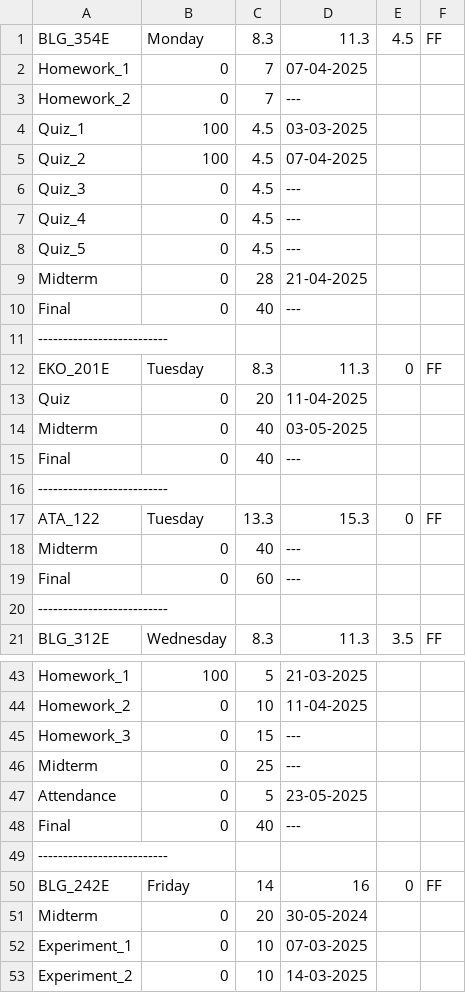
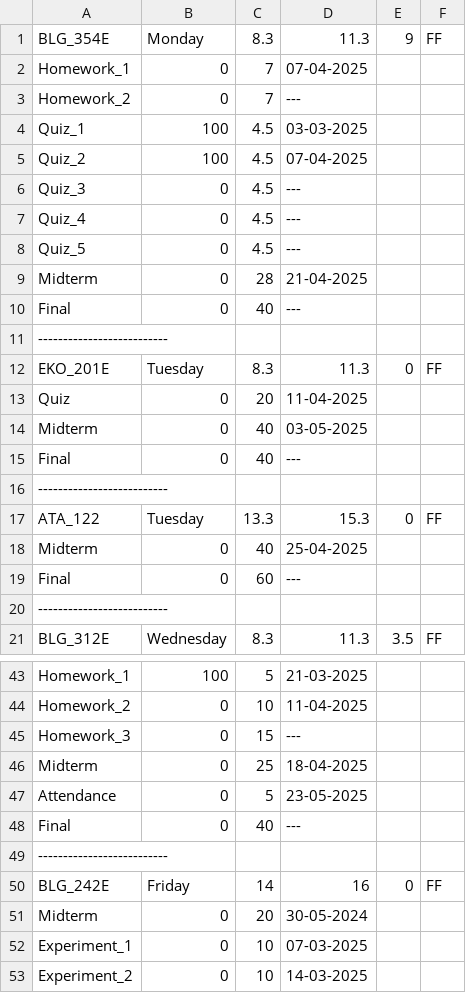
Before and after one commit to erdemtoruk/Lectures, a CSV file: save/Spring_2025.csv, drawn as a sheet; only a part is shown, gaps mark what is left out.

```diff
--- a/save/Spring_2025.csv
+++ b/save/Spring_2025.csv
@@ -1,2 +1,2 @@
-BLG_354E,Monday,8.3,11.3,4.5,FF
+BLG_354E,Monday,8.3,11.3,9,FF
 Homework_1,0,7,07-04-2025
@@ -17,3 +17,3 @@ Final,0,40,---
 ATA_122,Tuesday,13.3,15.3,0,FF
-Midterm,0,40,---
+Midterm,0,40,25-04-2025
 Final,0,60,---
@@ -45,3 +45,3 @@ Homework_2,0,10,11-04-2025
 Homework_3,0,15,---
-Midterm,0,25,---
+Midterm,0,25,18-04-2025
 Attendance,0,5,23-05-2025
```
Also changed, not shown: 2 other files.
